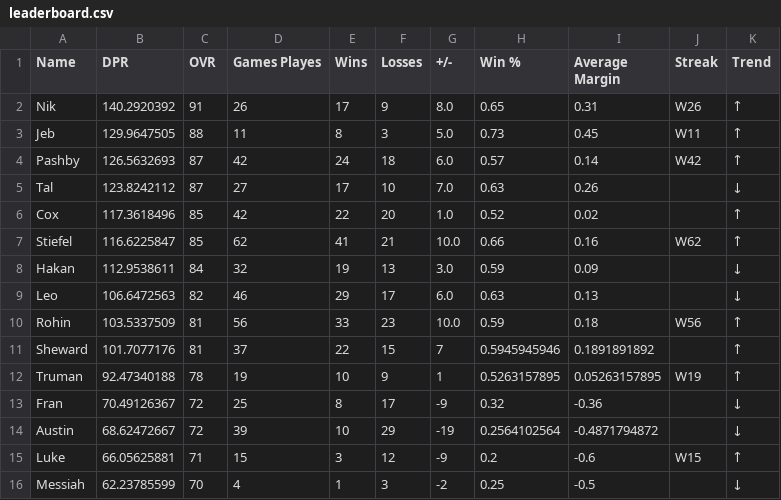
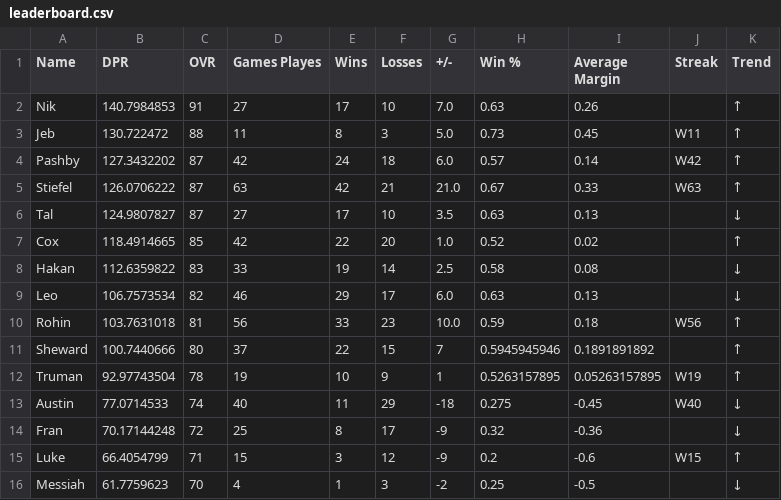
Before and after one commit to adamstiefel06/dpong-leaderboard, a CSV file: leaderboard.csv, drawn as a sheet; only a part is shown; the diff covers the shown part only.

```diff
--- a/leaderboard.csv
+++ b/leaderboard.csv
@@ -1,16 +1,16 @@
 Name,DPR,OVR,Games Playes,Wins,Losses,+/-,Win %,Average Margin,Streak,Trend
-Nik,140.2920392,91,26,17,9,8.0,0.65,0.31,W26,↑
-Jeb,129.9647505,88,11,8,3,5.0,0.73,0.45,W11,↑
-Pashby,126.5632693,87,42,24,18,6.0,0.57,0.14,W42,↑
-Tal,123.8242112,87,27,17,10,7.0,0.63,0.26,,↓
-Cox,117.3618496,85,42,22,20,1.0,0.52,0.02,,↑
-Stiefel,116.6225847,85,62,41,21,10.0,0.66,0.16,W62,↑
-Hakan,112.9538611,84,32,19,13,3.0,0.59,0.09,,↓
-Leo,106.6472563,82,46,29,17,6.0,0.63,0.13,,↓
-Rohin,103.5337509,81,56,33,23,10.0,0.59,0.18,W56,↑
-Sheward,101.7077176,81,37,22,15,7,0.5945945946,0.1891891892,,↑
-Truman,92.47340188,78,19,10,9,1,0.5263157895,0.05263157895,W19,↑
-Fran,70.49126367,72,25,8,17,-9,0.32,-0.36,,↓
-Austin,68.62472667,72,39,10,29,-19,0.2564102564,-0.4871794872,,↓
-Luke,66.05625881,71,15,3,12,-9,0.2,-0.6,W15,↑
-Messiah,62.23785599,70,4,1,3,-2,0.25,-0.5,,↓
+Nik,140.7984853,91,27,17,10,7.0,0.63,0.26,,↑
+Jeb,130.722472,88,11,8,3,5.0,0.73,0.45,W11,↑
+Pashby,127.3432202,87,42,24,18,6.0,0.57,0.14,W42,↑
+Stiefel,126.0706222,87,63,42,21,21.0,0.67,0.33,W63,↑
+Tal,124.9807827,87,27,17,10,3.5,0.63,0.13,,↓
+Cox,118.4914665,85,42,22,20,1.0,0.52,0.02,,↑
+Hakan,112.6359822,83,33,19,14,2.5,0.58,0.08,,↓
+Leo,106.7573534,82,46,29,17,6.0,0.63,0.13,,↓
+Rohin,103.7631018,81,56,33,23,10.0,0.59,0.18,W56,↑
+Sheward,100.7440666,80,37,22,15,7,0.5945945946,0.1891891892,,↑
+Truman,92.97743504,78,19,10,9,1,0.5263157895,0.05263157895,W19,↑
+Austin,77.0714533,74,40,11,29,-18,0.275,-0.45,W40,↓
+Fran,70.17144248,72,25,8,17,-9,0.32,-0.36,,↓
+Luke,66.4054799,71,15,3,12,-9,0.2,-0.6,W15,↑
+Messiah,61.7759623,70,4,1,3,-2,0.25,-0.5,,↓
```
Also changed, not shown: 11 edited cells elsewhere in this file.
